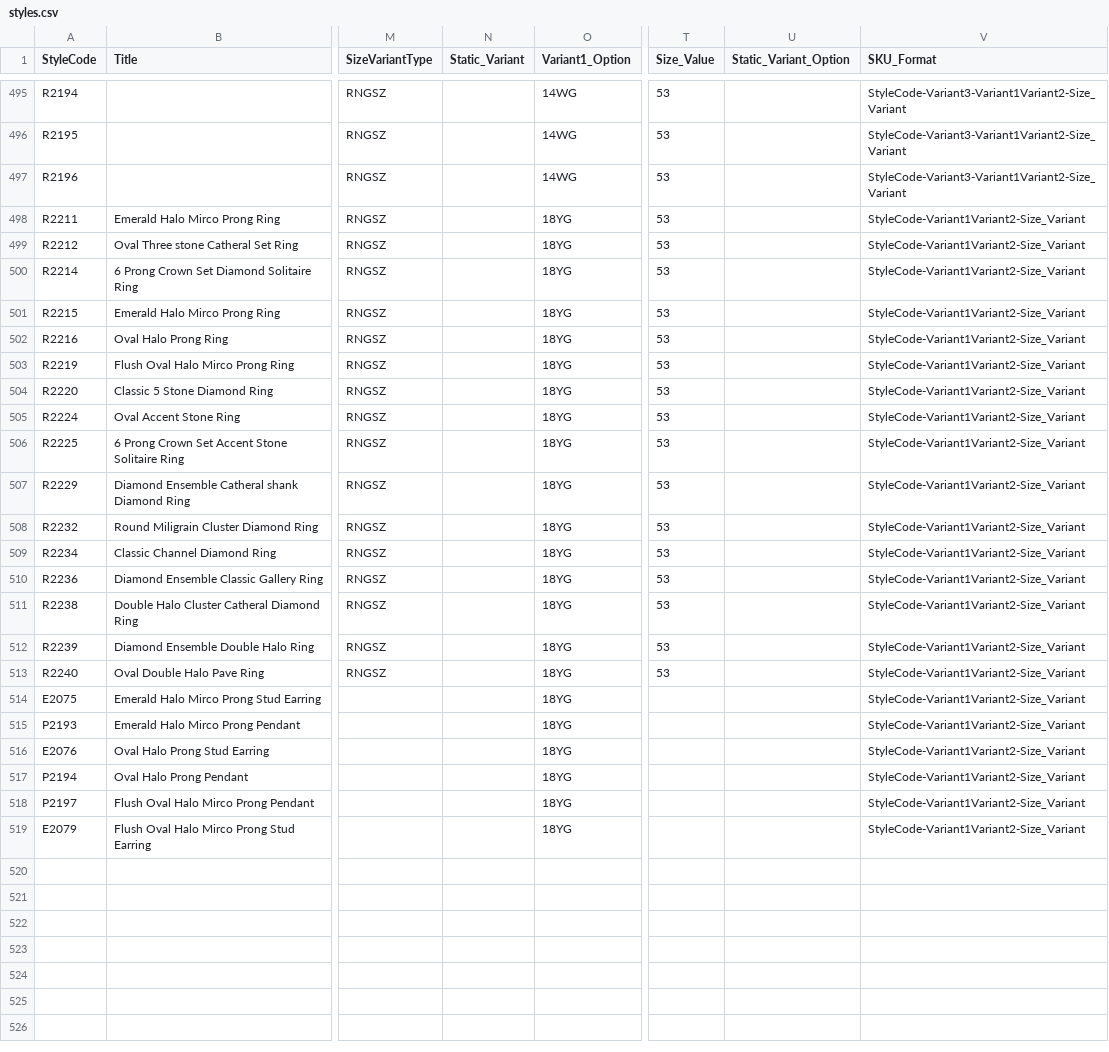
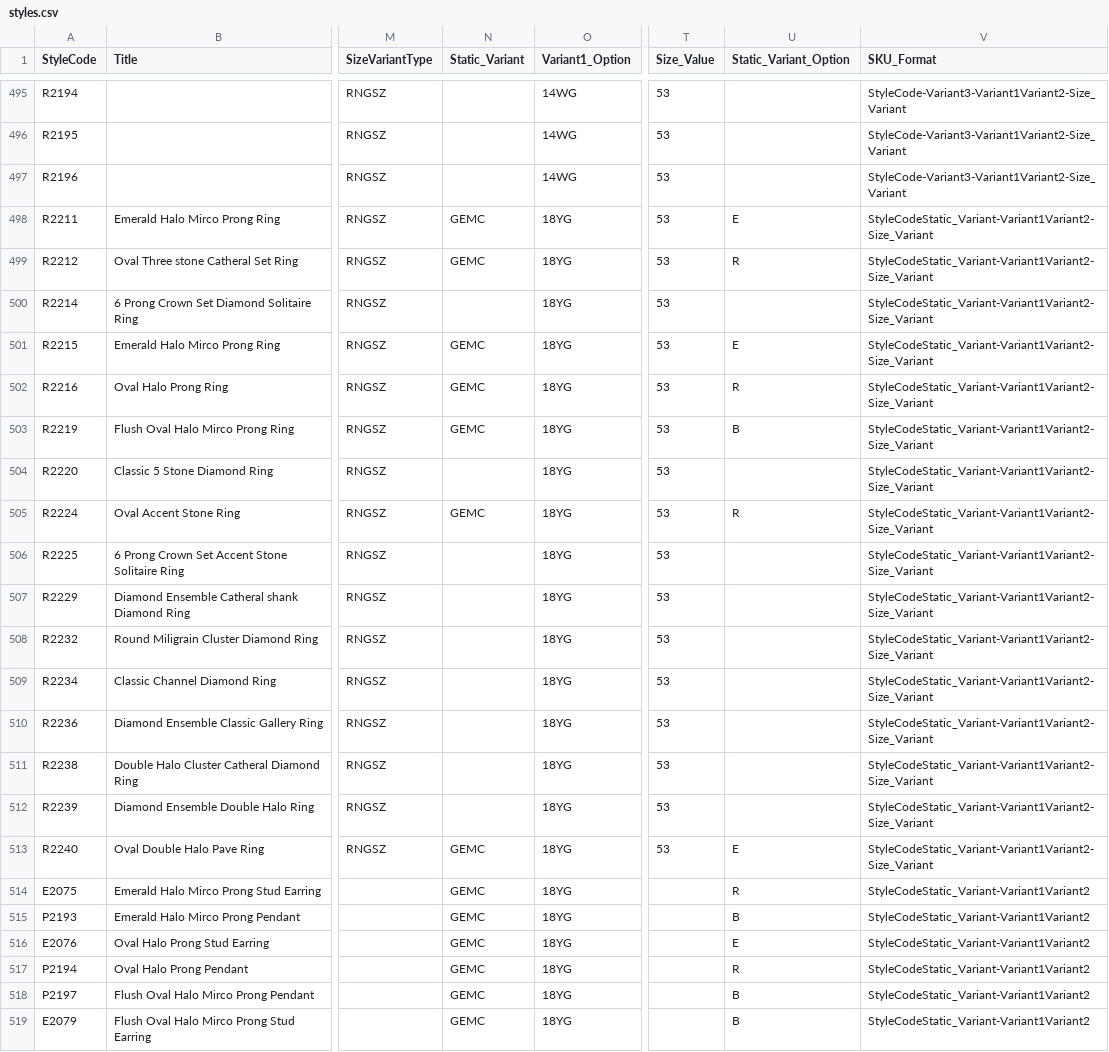
Before and after one commit to niravpmehta/jewelry-data, a CSV file: styles.csv, drawn as a sheet; only a part is shown, gaps mark what is left out; the diff names each change by its address in the sheet, - before the commit and + after, or states it on an @@ line.

Commit message:
Sync styles.csv

```diff
--- a/styles.csv
+++ b/styles.csv
-N498:N499 (Static_Variant): (empty)
+N498:N499 (Static_Variant): GEMC
-U498 (Static_Variant_Option): (empty)
+U498 (Static_Variant_Option): E
-V498:V513 (SKU_Format): StyleCode-Variant1Variant2-Size_Variant
+V498:V513 (SKU_Format): StyleCodeStatic_Variant-Variant1Variant2-Size_Variant
-U499 (Static_Variant_Option): (empty)
+U499 (Static_Variant_Option): R
-N501:N503 (Static_Variant): (empty)
+N501:N503 (Static_Variant): GEMC
-U501 (Static_Variant_Option): (empty)
+U501 (Static_Variant_Option): E
-U502 (Static_Variant_Option): (empty)
+U502 (Static_Variant_Option): R
-U503 (Static_Variant_Option): (empty)
+U503 (Static_Variant_Option): B
-N505 (Static_Variant): (empty)
+N505 (Static_Variant): GEMC
-U505 (Static_Variant_Option): (empty)
+U505 (Static_Variant_Option): R
-N513:N519 (Static_Variant): (empty)
+N513:N519 (Static_Variant): GEMC
-U513 (Static_Variant_Option): (empty)
+U513 (Static_Variant_Option): E
-U514 (Static_Variant_Option): (empty)
+U514 (Static_Variant_Option): R
-V514:V519 (SKU_Format): StyleCode-Variant1Variant2-Size_Variant
+V514:V519 (SKU_Format): StyleCodeStatic_Variant-Variant1Variant2
-U515 (Static_Variant_Option): (empty)
+U515 (Static_Variant_Option): B
-U516 (Static_Variant_Option): (empty)
+U516 (Static_Variant_Option): E
-U517 (Static_Variant_Option): (empty)
+U517 (Static_Variant_Option): R
-U518:U519 (Static_Variant_Option): (empty)
+U518:U519 (Static_Variant_Option): B
```
